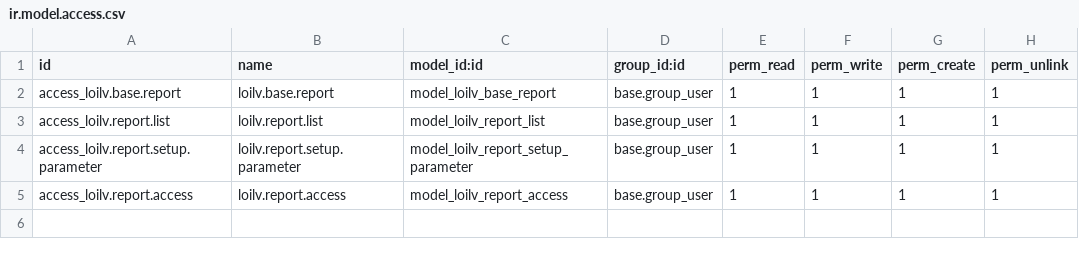
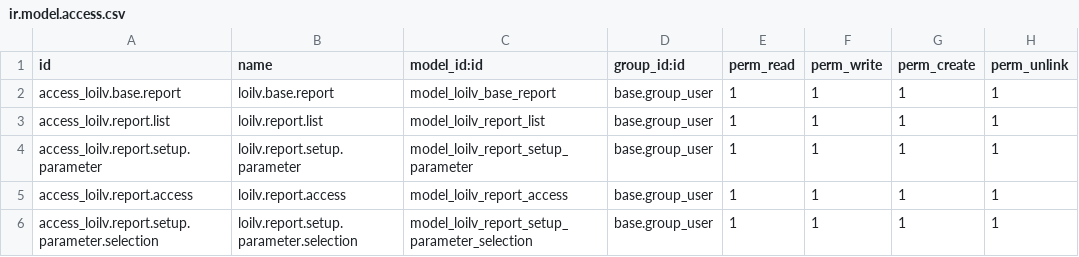
Before and after one commit to loilv/odoo_loilv, a CSV file: loilv_report_advanced/security/ir.model.access.csv, drawn as a sheet; the diff names each change by its address in the sheet, - before the commit and + after, or states it on an @@ line.

```diff
--- a/loilv_report_advanced/security/ir.model.access.csv
+++ b/loilv_report_advanced/security/ir.model.access.csv
+row 6: access_loilv.report.setup.parameter.selection | loilv.report.setup.parameter.selection | model_loilv_report_setup_parameter_selection | base.group_user | 1 | 1 | 1 | 1
```
Also changed, not shown: 4 other files.
